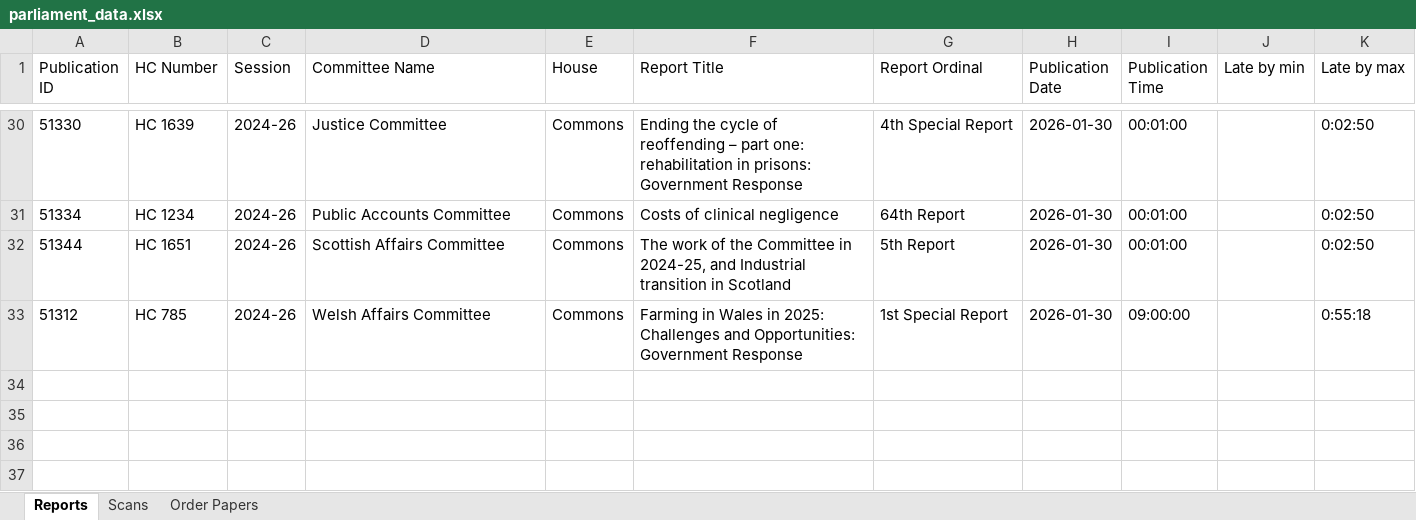
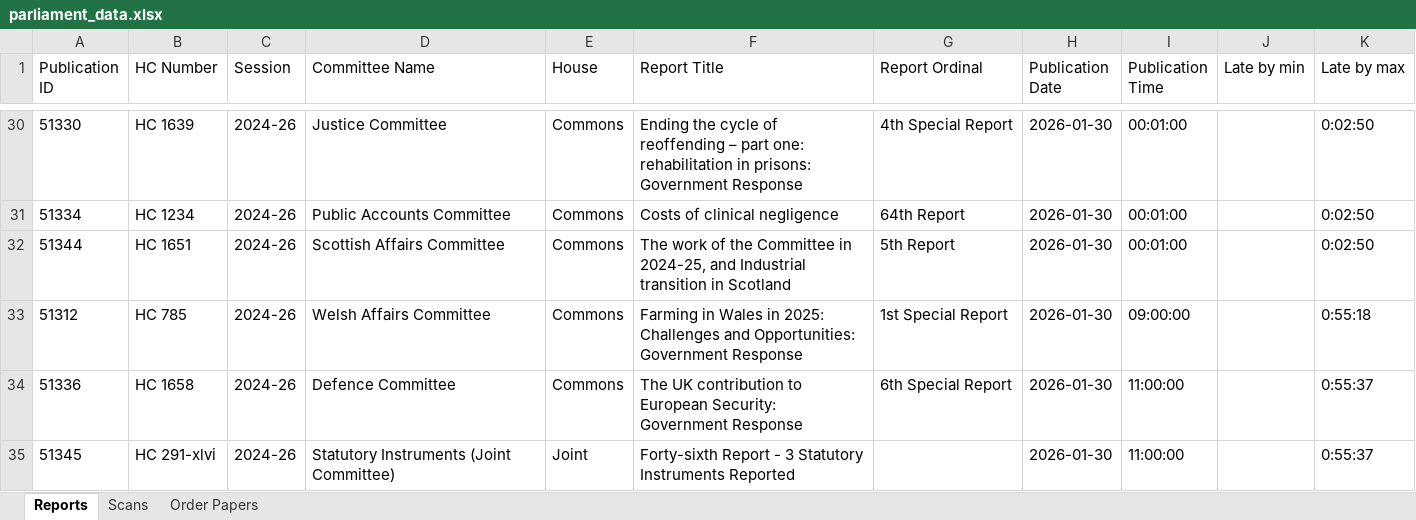
Before and after one commit to James-N-Bowman/ReportPublicationChecker, an Excel workbook: parliament_data.xlsx, sheet Reports, drawn as a sheet; only a part is shown, gaps mark what is left out; values as stored, in another font and other column widths than the file's, no borders; table styles not drawn; the diff names each change by its address in the sheet, - before the commit and + after, or states it on an @@ line.

```diff
--- a/parliament_data.xlsx (sheet Reports)
+++ b/parliament_data.xlsx (sheet Reports)
+row 34: 51336 | HC 1658 | 2024-26 | Defence Committee | Commons | The UK contribution to European Security: Government Response | 6th Special Report | 2026-01-30 | 11:00:00 |  | 0:55:37
+row 35: 51345 | HC 291-xlvi | 2024-26 | Statutory Instruments (Joint Committee) | Joint | Forty-sixth Report - 3 Statutory Instruments Reported |  | 2026-01-30 | 11:00:00 |  | 0:55:37
```
Also changed, not shown: sheet Scans.
